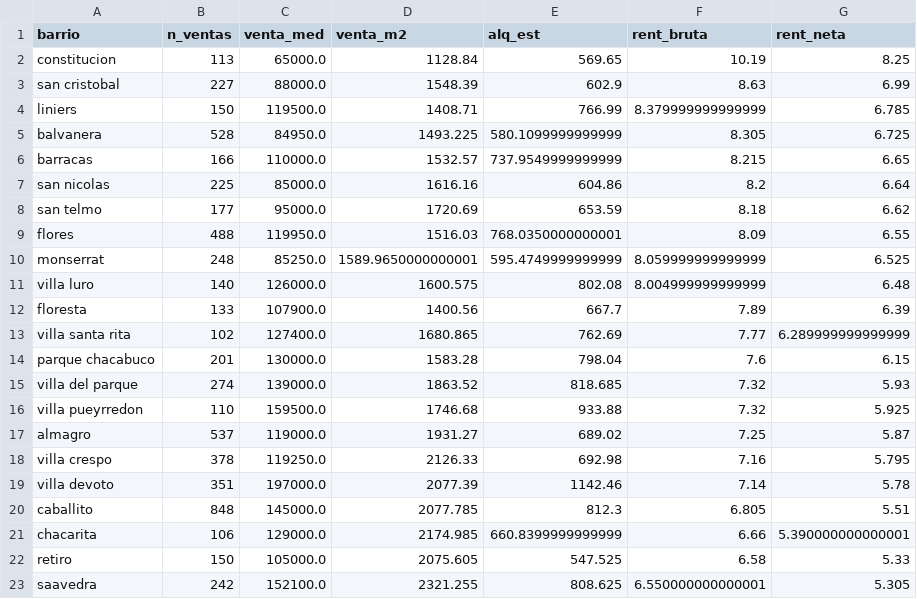
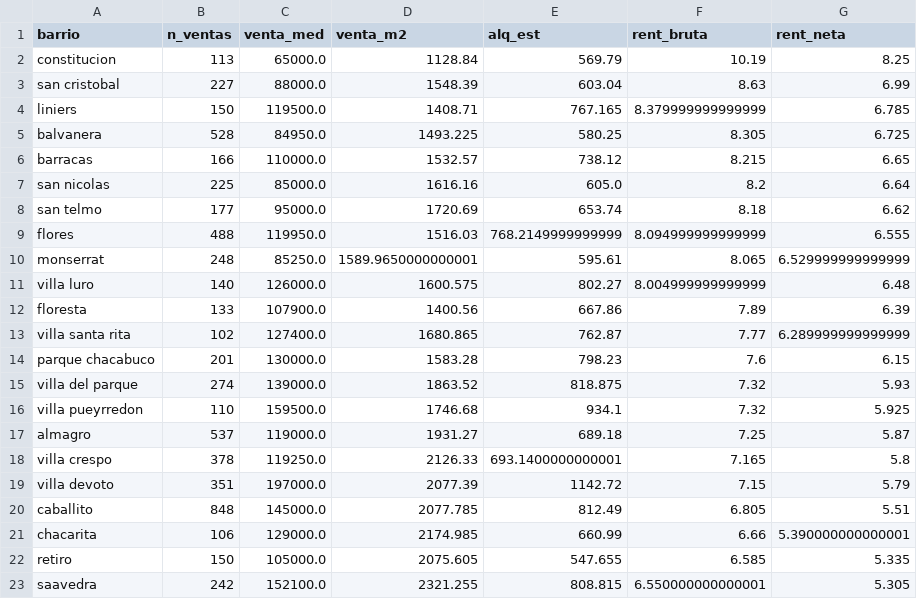
Before and after one commit to LladhonM/Analitica-Descriptiva, a CSV file: data/processed/ranking_barrios.csv, drawn as a sheet; only a part is shown; the diff covers the shown part only.

```diff
--- a/data/processed/ranking_barrios.csv
+++ b/data/processed/ranking_barrios.csv
@@ -1,23 +1,23 @@
 barrio,n_ventas,venta_med,venta_m2,alq_est,rent_bruta,rent_neta
-constitucion,113,65000.0,1128.84,569.65,10.19,8.25
-san cristobal,227,88000.0,1548.39,602.9,8.63,6.99
-liniers,150,119500.0,1408.71,766.99,8.379999999999999,6.785
-balvanera,528,84950.0,1493.225,580.1099999999999,8.305,6.725
-barracas,166,110000.0,1532.57,737.9549999999999,8.215,6.65
-san nicolas,225,85000.0,1616.16,604.86,8.2,6.64
-san telmo,177,95000.0,1720.69,653.59,8.18,6.62
-flores,488,119950.0,1516.03,768.0350000000001,8.09,6.55
-monserrat,248,85250.0,1589.9650000000001,595.4749999999999,8.059999999999999,6.525
-villa luro,140,126000.0,1600.575,802.08,8.004999999999999,6.48
-floresta,133,107900.0,1400.56,667.7,7.89,6.39
-villa santa rita,102,127400.0,1680.865,762.69,7.77,6.289999999999999
-parque chacabuco,201,130000.0,1583.28,798.04,7.6,6.15
-villa del parque,274,139000.0,1863.52,818.685,7.32,5.93
-villa pueyrredon,110,159500.0,1746.68,933.88,7.32,5.925
-almagro,537,119000.0,1931.27,689.02,7.25,5.87
-villa crespo,378,119250.0,2126.33,692.98,7.16,5.795
-villa devoto,351,197000.0,2077.39,1142.46,7.14,5.78
-caballito,848,145000.0,2077.785,812.3,6.805,5.51
-chacarita,106,129000.0,2174.985,660.8399999999999,6.66,5.390000000000001
-retiro,150,105000.0,2075.605,547.525,6.58,5.33
-saavedra,242,152100.0,2321.255,808.625,6.550000000000001,5.305
+constitucion,113,65000.0,1128.84,569.79,10.19,8.25
+san cristobal,227,88000.0,1548.39,603.04,8.63,6.99
+liniers,150,119500.0,1408.71,767.165,8.379999999999999,6.785
+balvanera,528,84950.0,1493.225,580.25,8.305,6.725
+barracas,166,110000.0,1532.57,738.12,8.215,6.65
+san nicolas,225,85000.0,1616.16,605.0,8.2,6.64
+san telmo,177,95000.0,1720.69,653.74,8.18,6.62
+flores,488,119950.0,1516.03,768.2149999999999,8.094999999999999,6.555
+monserrat,248,85250.0,1589.9650000000001,595.61,8.065,6.529999999999999
+villa luro,140,126000.0,1600.575,802.27,8.004999999999999,6.48
+floresta,133,107900.0,1400.56,667.86,7.89,6.39
+villa santa rita,102,127400.0,1680.865,762.87,7.77,6.289999999999999
+parque chacabuco,201,130000.0,1583.28,798.23,7.6,6.15
+villa del parque,274,139000.0,1863.52,818.875,7.32,5.93
+villa pueyrredon,110,159500.0,1746.68,934.1,7.32,5.925
+almagro,537,119000.0,1931.27,689.18,7.25,5.87
+villa crespo,378,119250.0,2126.33,693.1400000000001,7.165,5.8
+villa devoto,351,197000.0,2077.39,1142.72,7.15,5.79
+caballito,848,145000.0,2077.785,812.49,6.805,5.51
+chacarita,106,129000.0,2174.985,660.99,6.66,5.390000000000001
+retiro,150,105000.0,2075.605,547.655,6.585,5.335
+saavedra,242,152100.0,2321.255,808.815,6.550000000000001,5.305
```
Also changed, not shown: 10 edited cells elsewhere in this file, 4 other files.
